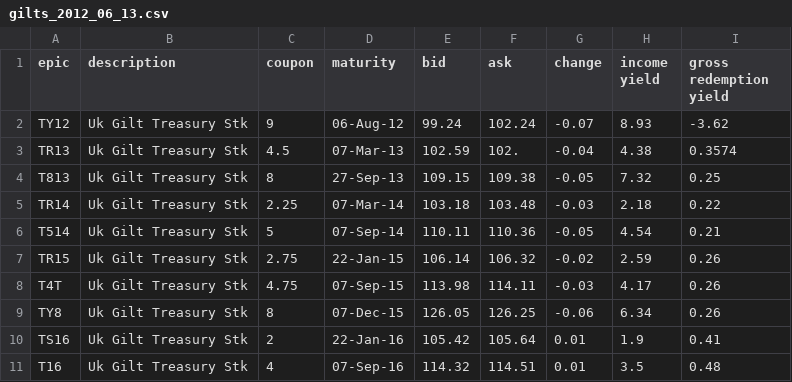
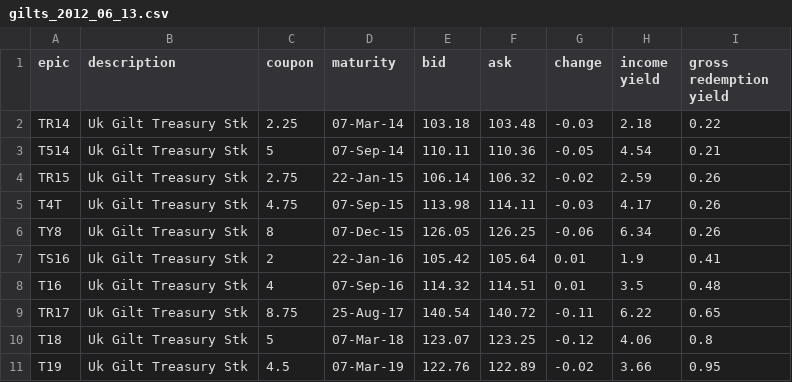
Before and after one commit to zyubin/quantandfinancial, a CSV file: trunk/data/gilts_2012_06_13.csv, drawn as a sheet; only a part is shown; the shorter side is filled out with more unchanged rows; the diff names each change by its address in the sheet, - before the commit and + after, or states it on an @@ line.

```diff
--- a/trunk/data/gilts_2012_06_13.csv
+++ b/trunk/data/gilts_2012_06_13.csv
-row 2: TY12 | Uk Gilt Treasury Stk | 9 | 06-Aug-12 | 99.24 | 102.24 | -0.07 | 8.93 | -3.62
-row 3: TR13 | Uk Gilt Treasury Stk | 4.5 | 07-Mar-13 | 102.59 | 102. | -0.04 | 4.38 | 0.3574
-row 4: T813 | Uk Gilt Treasury Stk | 8 | 27-Sep-13 | 109.15 | 109.38 | -0.05 | 7.32 | 0.25
```
Also changed, not shown: 1 other file.
